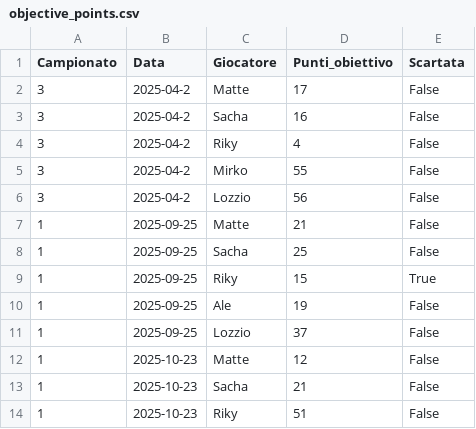
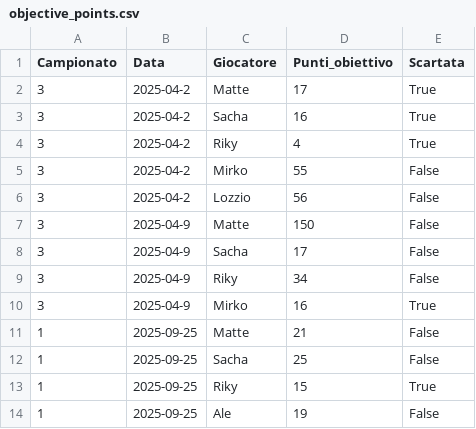
Before and after one commit to matte995/risiko-championship.github.io, a CSV file: js/statistiche/chart2/objective_points.csv, drawn as a sheet; only a part is shown; the shorter side is filled out with more unchanged rows.

```diff
--- a/js/statistiche/chart2/objective_points.csv
+++ b/js/statistiche/chart2/objective_points.csv
@@ -1,7 +1,11 @@
 Campionato,Data,Giocatore,Punti_obiettivo,Scartata
-3,2025-04-2,Matte,17,False
-3,2025-04-2,Sacha,16,False
-3,2025-04-2,Riky,4,False
+3,2025-04-2,Matte,17,True
+3,2025-04-2,Sacha,16,True
+3,2025-04-2,Riky,4,True
 3,2025-04-2,Mirko,55,False
 3,2025-04-2,Lozzio,56,False
+3,2025-04-9,Matte,150,False
+3,2025-04-9,Sacha,17,False
+3,2025-04-9,Riky,34,False
+3,2025-04-9,Mirko,16,True
 1,2025-09-25,Matte,21,False
```
Also changed, not shown: js/statistiche/chart1/general_trend.csv, js/statistiche/chart3/total_points.csv, 5 other files.
